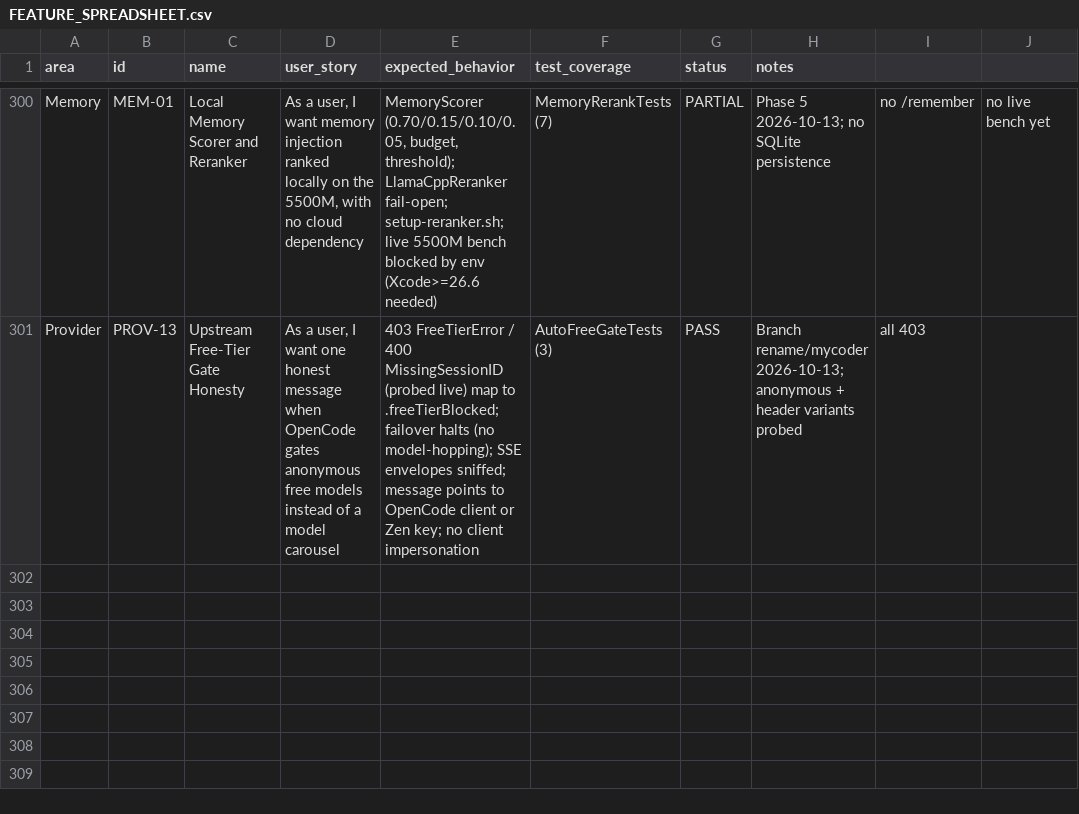
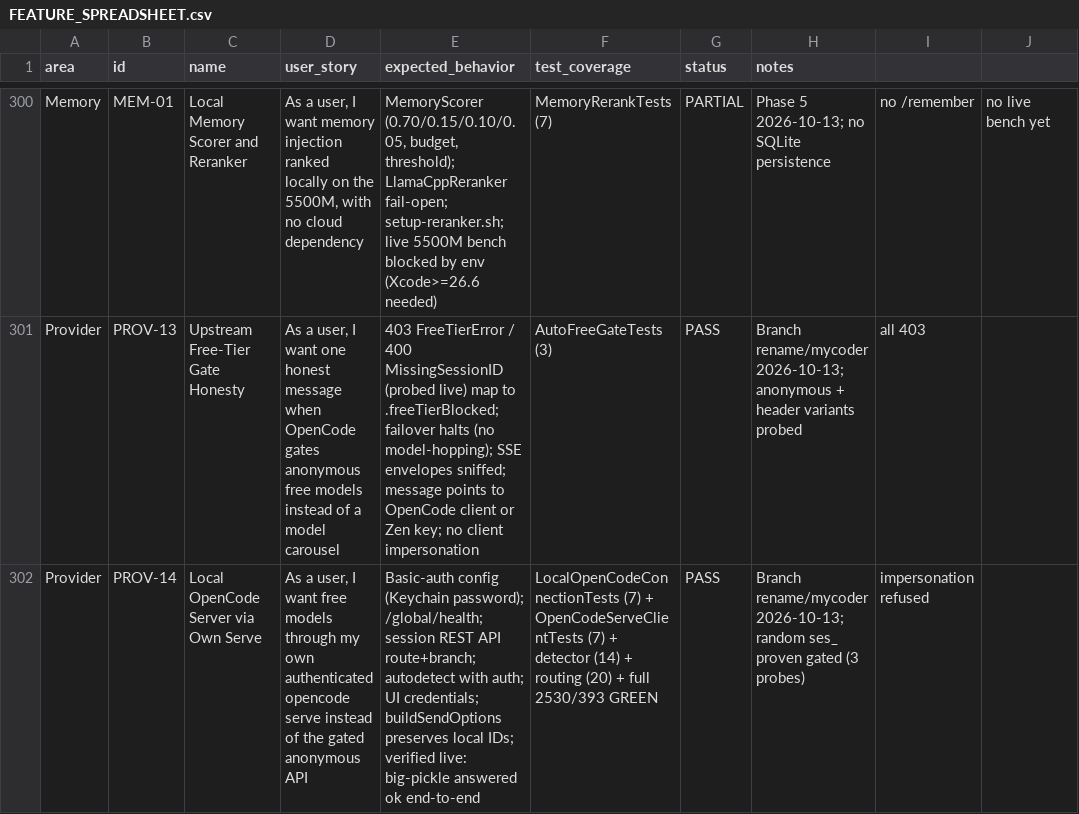
Before and after one commit to visawestern/MiCoder, a CSV file: docs/FEATURE_SPREADSHEET.csv, drawn as a sheet; only a part is shown, gaps mark what is left out.

Commit message:
docs: spreadsheet PROV-14 local OpenCode serve

```diff
--- a/docs/FEATURE_SPREADSHEET.csv
+++ b/docs/FEATURE_SPREADSHEET.csv
@@ -301 +301,2 @@ Memory,MEM-01,Local Memory Scorer and Reranker,"As a user, I want memory injecti
 Provider,PROV-13,Upstream Free-Tier Gate Honesty,"As a user, I want one honest message when OpenCode gates anonymous free models instead of a model carousel","403 FreeTierError / 400 MissingSessionID (probed live) map to .freeTierBlocked; failover halts (no model-hopping); SSE envelopes sniffed; message points to OpenCode client or Zen key; no client impersonation",AutoFreeGateTests (3),PASS,Branch rename/mycoder 2026-10-13; anonymous + header variants probed, all 403
+Provider,PROV-14,Local OpenCode Server via Own Serve,"As a user, I want free models through my own authenticated opencode serve instead of the gated anonymous API","Basic-auth config (Keychain password); /global/health; session REST API route+branch; autodetect with auth; UI credentials; buildSendOptions preserves local IDs; verified live: big-pickle answered ok end-to-end",LocalOpenCodeConnectionTests (7) + OpenCodeServeClientTests (7) + detector (14) + routing (20) + full 2530/393 GREEN,PASS,Branch rename/mycoder 2026-10-13; random ses_ proven gated (3 probes), impersonation refused
```
